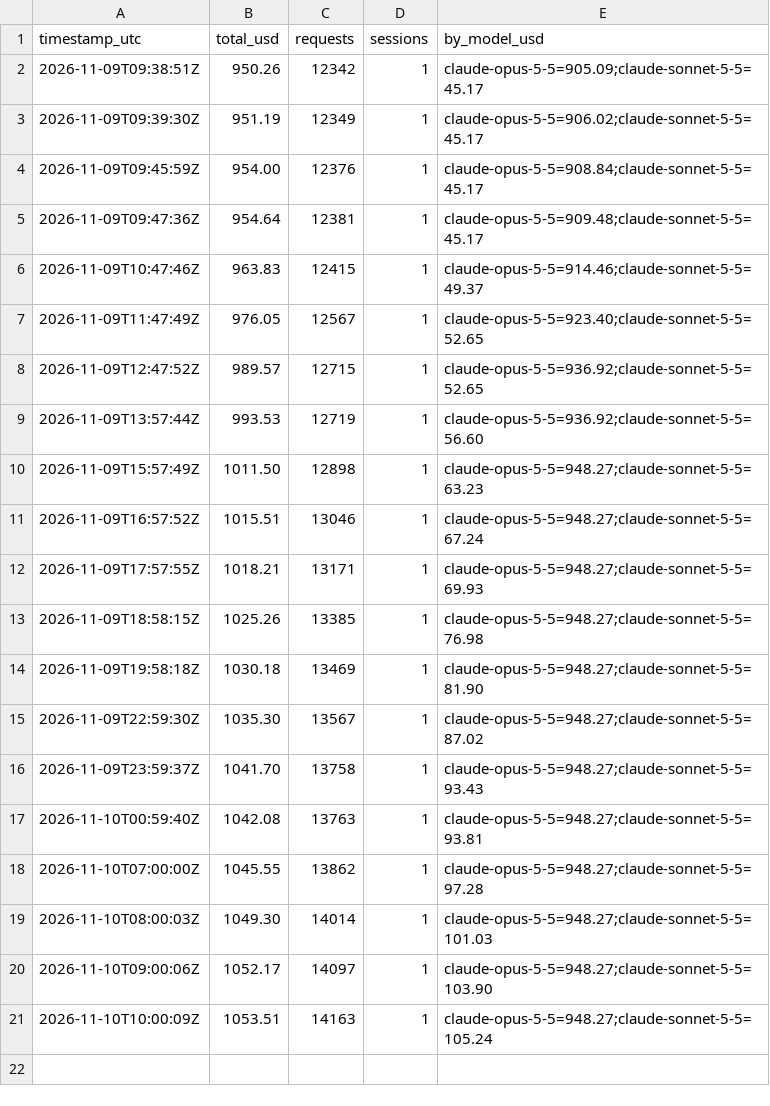
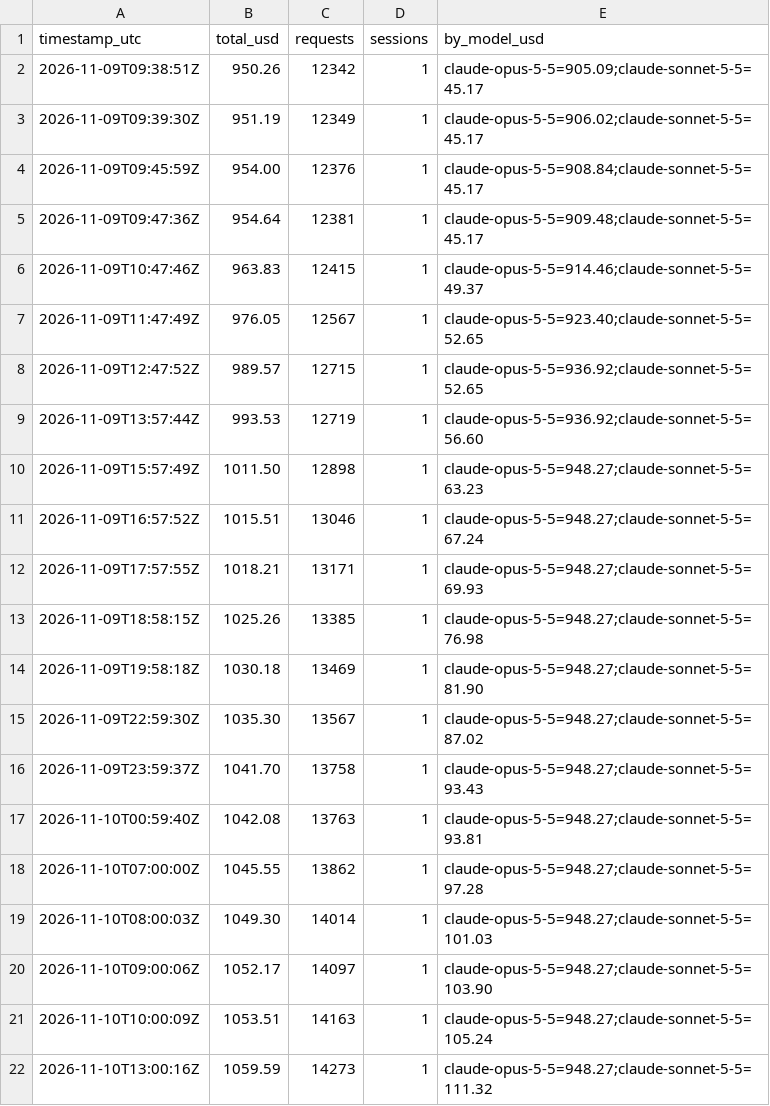
Before and after one commit to HenryJobst/freemapper, a CSV file: docs/ai-cost/history.csv, drawn as a sheet; the diff names each change by its address in the sheet, - before the commit and + after, or states it on an @@ line.

Commit message:
chore(cost): Claude-API-Gegenwert 1.060 $

```diff
--- a/docs/ai-cost/history.csv
+++ b/docs/ai-cost/history.csv
+row 22: 2026-11-10T13:00:16Z | 1059.59 | 14273 | 1 | claude-opus-5-5=948.27;claude-sonnet-5-5=111.32
```
Also changed, not shown: 3 other files.
